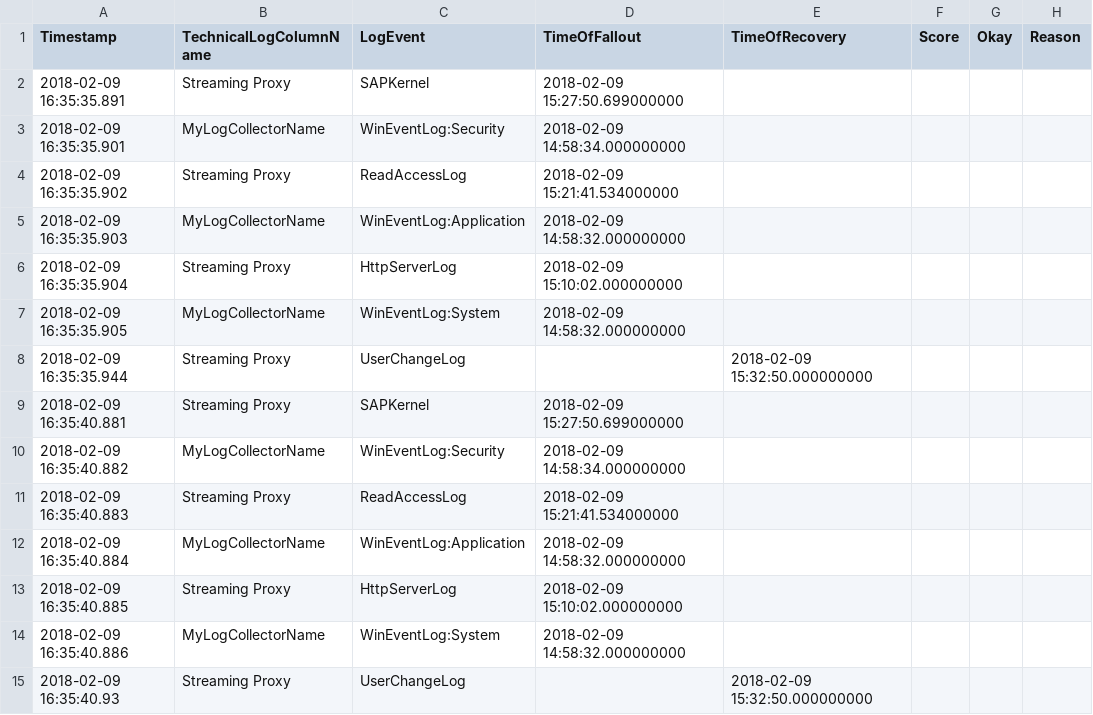
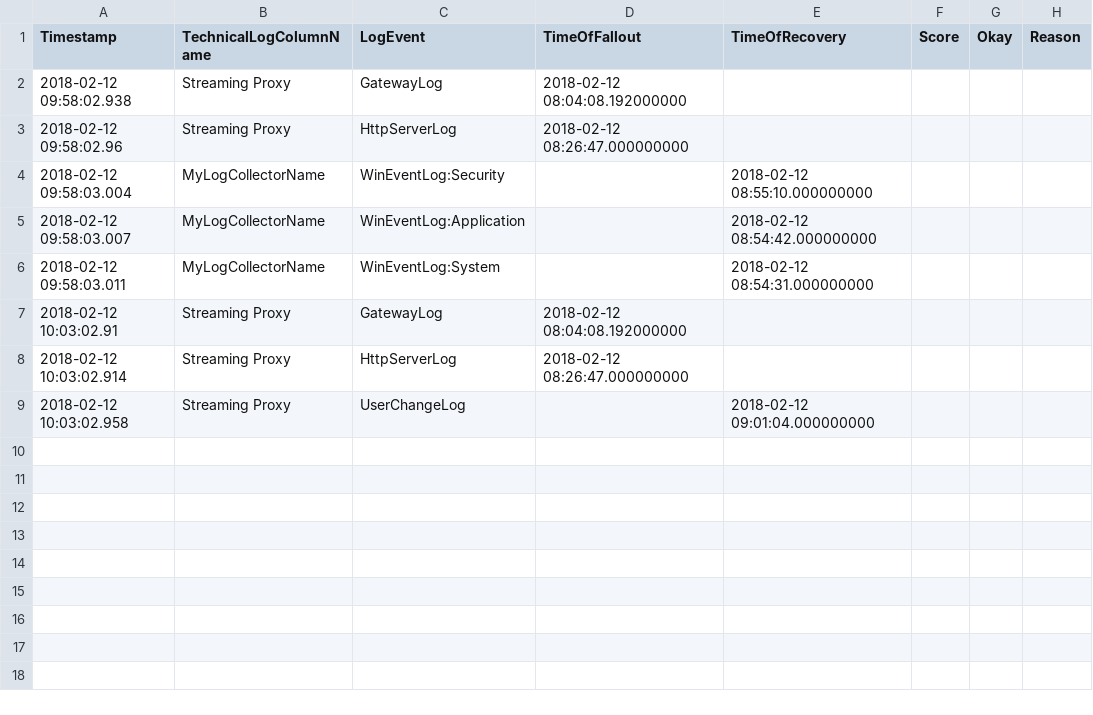
Before and after one commit to ChristianSAP/TestProject, a CSV file: LogFalloutData.csv, drawn as a sheet.

```diff
--- a/LogFalloutData.csv
+++ b/LogFalloutData.csv
@@ -1,15 +1,9 @@
 Timestamp;TechnicalLogColumnName;LogEvent;TimeOfFallout;TimeOfRecovery;Score;Okay;Reason
-2018-02-09 16:35:35.891;Streaming Proxy;SAPKernel;2018-02-09 15:27:50.699000000;;;;
-2018-02-09 16:35:35.901;MyLogCollectorName;WinEventLog:Security;2018-02-09 14:58:34.000000000;;;;
-2018-02-09 16:35:35.902;Streaming Proxy;ReadAccessLog;2018-02-09 15:21:41.534000000;;;;
-2018-02-09 16:35:35.903;MyLogCollectorName;WinEventLog:Application;2018-02-09 14:58:32.000000000;;;;
-2018-02-09 16:35:35.904;Streaming Proxy;HttpServerLog;2018-02-09 15:10:02.000000000;;;;
-2018-02-09 16:35:35.905;MyLogCollectorName;WinEventLog:System;2018-02-09 14:58:32.000000000;;;;
-2018-02-09 16:35:35.944;Streaming Proxy;UserChangeLog;;2018-02-09 15:32:50.000000000;;;
-2018-02-09 16:35:40.881;Streaming Proxy;SAPKernel;2018-02-09 15:27:50.699000000;;;;
-2018-02-09 16:35:40.882;MyLogCollectorName;WinEventLog:Security;2018-02-09 14:58:34.000000000;;;;
-2018-02-09 16:35:40.883;Streaming Proxy;ReadAccessLog;2018-02-09 15:21:41.534000000;;;;
-2018-02-09 16:35:40.884;MyLogCollectorName;WinEventLog:Application;2018-02-09 14:58:32.000000000;;;;
-2018-02-09 16:35:40.885;Streaming Proxy;HttpServerLog;2018-02-09 15:10:02.000000000;;;;
-2018-02-09 16:35:40.886;MyLogCollectorName;WinEventLog:System;2018-02-09 14:58:32.000000000;;;;
-2018-02-09 16:35:40.93;Streaming Proxy;UserChangeLog;;2018-02-09 15:32:50.000000000;;;
+2018-02-12 09:58:02.938;Streaming Proxy;GatewayLog;2018-02-12 08:04:08.192000000;;;;
+2018-02-12 09:58:02.96;Streaming Proxy;HttpServerLog;2018-02-12 08:26:47.000000000;;;;
+2018-02-12 09:58:03.004;MyLogCollectorName;WinEventLog:Security;;2018-02-12 08:55:10.000000000;;;
+2018-02-12 09:58:03.007;MyLogCollectorName;WinEventLog:Application;;2018-02-12 08:54:42.000000000;;;
+2018-02-12 09:58:03.011;MyLogCollectorName;WinEventLog:System;;2018-02-12 08:54:31.000000000;;;
+2018-02-12 10:03:02.91;Streaming Proxy;GatewayLog;2018-02-12 08:04:08.192000000;;;;
+2018-02-12 10:03:02.914;Streaming Proxy;HttpServerLog;2018-02-12 08:26:47.000000000;;;;
+2018-02-12 10:03:02.958;Streaming Proxy;UserChangeLog;;2018-02-12 09:01:04.000000000;;;
```
Also changed, not shown: 4 other files.
